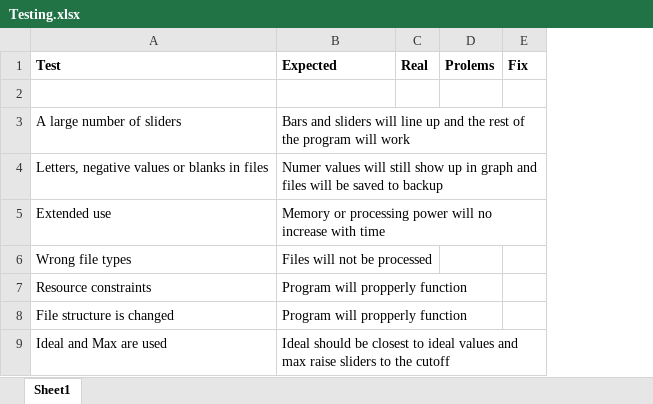
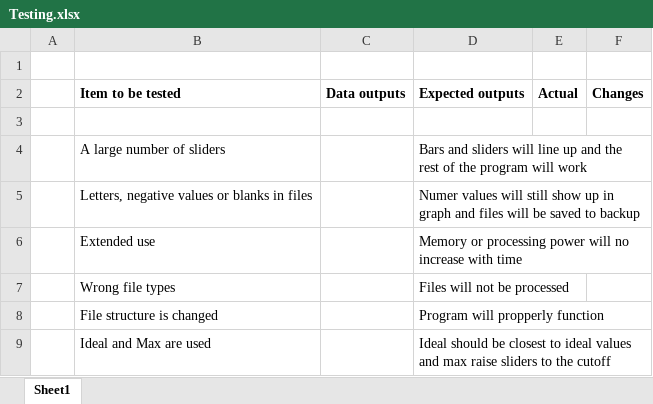
Before and after one commit to HenryRoutson/Soil-value-calculator, an Excel workbook: Documentation/Testing.xlsx, sheet Sheet1, drawn as a sheet; values as stored, in another font and other column widths than the file's, no borders; removed rows and columns are numbered as before the commit, all else as after; the diff names each change by its address in the sheet, - before the commit and + after, or states it on an @@ line.

```diff
--- a/Documentation/Testing.xlsx (sheet Sheet1)
+++ b/Documentation/Testing.xlsx (sheet Sheet1)
+column A, empty
+column C, empty
-column C, row 1: Real
-column D, row 1: Prolems
-column E, row 1: Fix
+column E, empty
+column F, empty
-row 1: Test | Expected | Real | Prolems | Fix
+row 1: (empty)
+row 2:  | Item to be tested | Data outputs | Expected outputs | Actual | Changes
-row 7: Resource constraints | Program will propperly function
```
Also changed, not shown: 31 other files.
